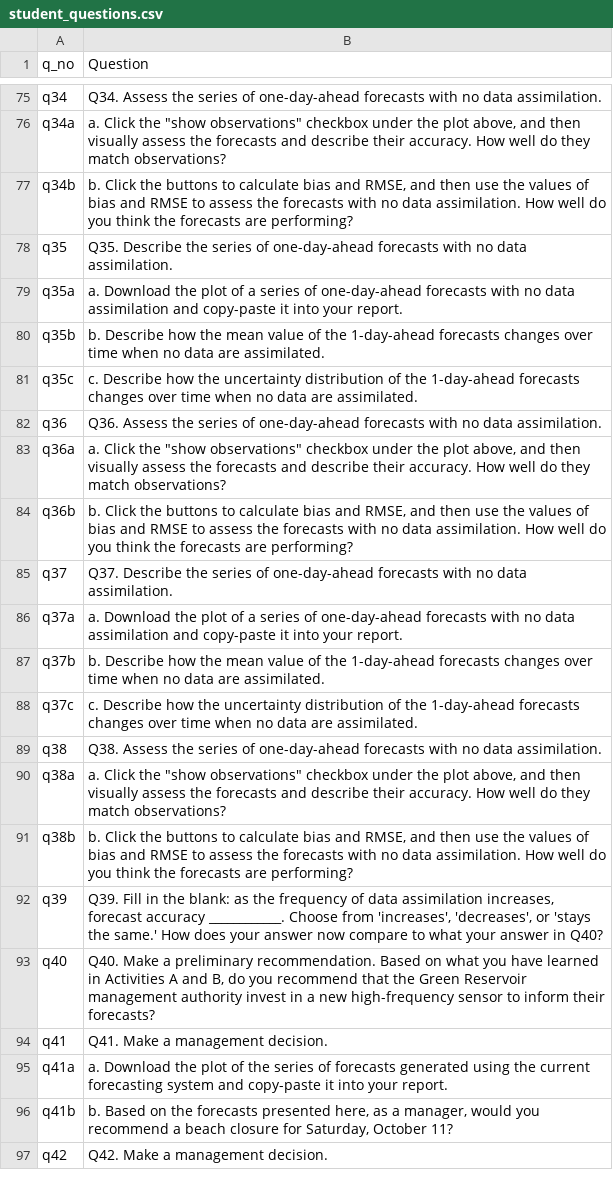
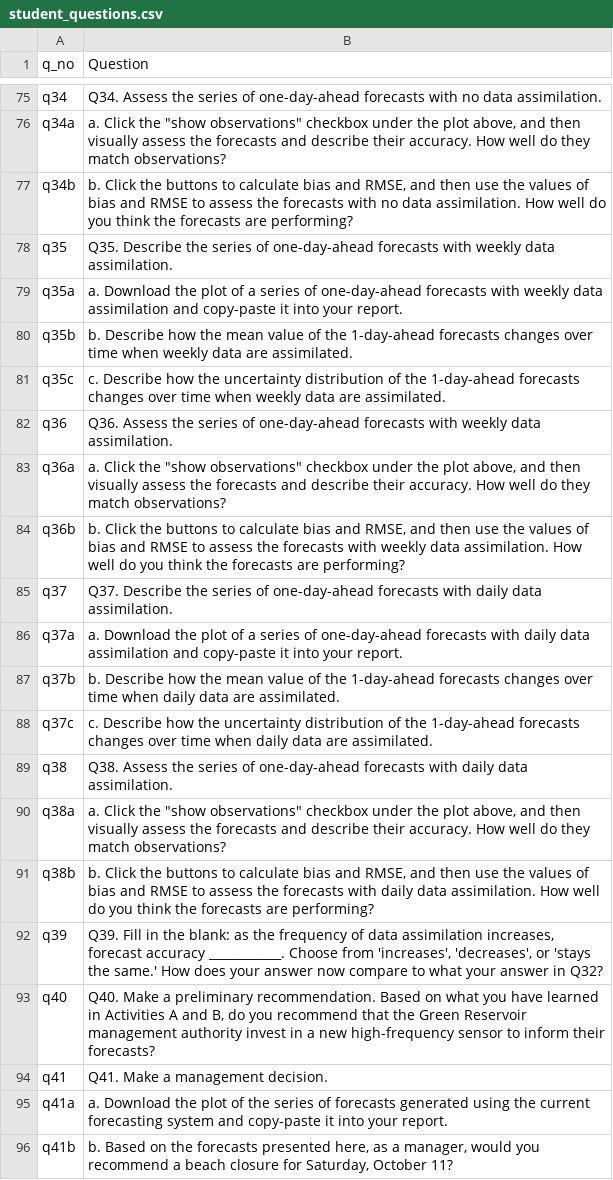
Before and after one commit to MacrosystemsEDDIE/module7, a CSV file: app/data/student_questions.csv, drawn as a sheet; only a part is shown, gaps mark what is left out; the shorter side is filled out with more unchanged rows.

Commit message:
fixing typos!

```diff
--- a/app/data/student_questions.csv
+++ b/app/data/student_questions.csv
@@ -77,17 +77,17 @@ q34a,"a. Click the ""show observations"" checkbox under the plot above, and then
 q34b,"b. Click the buttons to calculate bias and RMSE, and then use the values of bias and RMSE to assess the forecasts with no data assimilation. How well do you think the forecasts are performing?"
-q35,Q35. Describe the series of one-day-ahead forecasts with no data assimilation.
-q35a,a. Download the plot of a series of one-day-ahead forecasts with no data assimilation and copy-paste it into your report.
-q35b,b. Describe how the mean value of the 1-day-ahead forecasts changes over time when no data are assimilated.
-q35c,c. Describe how the uncertainty distribution of the 1-day-ahead forecasts changes over time when no data are assimilated.
-q36,Q36. Assess the series of one-day-ahead forecasts with no data assimilation.
+q35,Q35. Describe the series of one-day-ahead forecasts with weekly data assimilation.
+q35a,a. Download the plot of a series of one-day-ahead forecasts with weekly data assimilation and copy-paste it into your report.
+q35b,b. Describe how the mean value of the 1-day-ahead forecasts changes over time when weekly data are assimilated.
+q35c,c. Describe how the uncertainty distribution of the 1-day-ahead forecasts changes over time when weekly data are assimilated.
+q36,Q36. Assess the series of one-day-ahead forecasts with weekly data assimilation.
 q36a,"a. Click the ""show observations"" checkbox under the plot above, and then visually assess the forecasts and describe their accuracy. How well do they match observations?"
-q36b,"b. Click the buttons to calculate bias and RMSE, and then use the values of bias and RMSE to assess the forecasts with no data assimilation. How well do you think the forecasts are performing?"
-q37,Q37. Describe the series of one-day-ahead forecasts with no data assimilation.
-q37a,a. Download the plot of a series of one-day-ahead forecasts with no data assimilation and copy-paste it into your report.
-q37b,b. Describe how the mean value of the 1-day-ahead forecasts changes over time when no data are assimilated.
-q37c,c. Describe how the uncertainty distribution of the 1-day-ahead forecasts changes over time when no data are assimilated.
-q38,Q38. Assess the series of one-day-ahead forecasts with no data assimilation.
+q36b,"b. Click the buttons to calculate bias and RMSE, and then use the values of bias and RMSE to assess the forecasts with weekly data assimilation. How well do you think the forecasts are performing?"
+q37,Q37. Describe the series of one-day-ahead forecasts with daily data assimilation.
+q37a,a. Download the plot of a series of one-day-ahead forecasts with daily data assimilation and copy-paste it into your report.
+q37b,b. Describe how the mean value of the 1-day-ahead forecasts changes over time when daily data are assimilated.
+q37c,c. Describe how the uncertainty distribution of the 1-day-ahead forecasts changes over time when daily data are assimilated.
+q38,Q38. Assess the series of one-day-ahead forecasts with daily data assimilation.
 q38a,"a. Click the ""show observations"" checkbox under the plot above, and then visually assess the forecasts and describe their accuracy. How well do they match observations?"
-q38b,"b. Click the buttons to calculate bias and RMSE, and then use the values of bias and RMSE to assess the forecasts with no data assimilation. How well do you think the forecasts are performing?"
-q39,"Q39. Fill in the blank: as the frequency of data assimilation increases, forecast accuracy ____________. Choose from 'increases', 'decreases', or 'stays the same.' How does your answer now compare to what your answer in Q40?"
+q38b,"b. Click the buttons to calculate bias and RMSE, and then use the values of bias and RMSE to assess the forecasts with daily data assimilation. How well do you think the forecasts are performing?"
+q39,"Q39. Fill in the blank: as the frequency of data assimilation increases, forecast accuracy ____________. Choose from 'increases', 'decreases', or 'stays the same.' How does your answer now compare to what your answer in Q32?"
 q40,"Q40. Make a preliminary recommendation. Based on what you have learned in Activities A and B, do you recommend that the Green Reservoir management authority invest in a new high-frequency sensor to inform their forecasts?"
```
Also changed, not shown: 2 other files.
